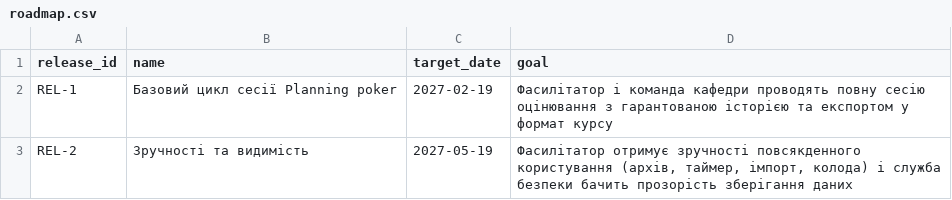
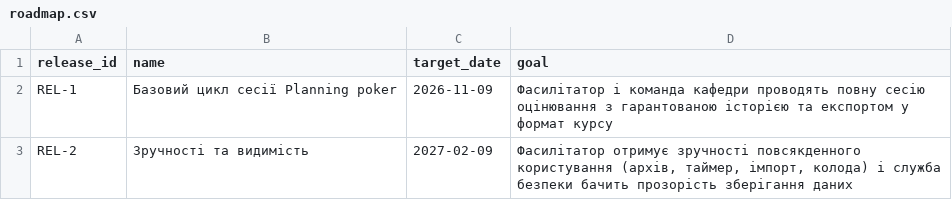
Before and after one commit to DavydShmyhelskyi/pm-2026-kn42-shmyhelskyi, a CSV file: lr07_wbs/roadmap.csv, drawn as a sheet.

```diff
--- a/lr07_wbs/roadmap.csv
+++ b/lr07_wbs/roadmap.csv
@@ -1,3 +1,3 @@
 release_id,name,target_date,goal
-REL-1,Базовий цикл сесії Planning poker,2027-02-19,Фасилітатор і команда кафедри проводять повну сесію оцінювання з гарантованою історією та експортом у формат курсу
-REL-2,Зручності та видимість,2027-05-19,"Фасилітатор отримує зручності повсякденного користування (архів, таймер, імпорт, колода) і служба безпеки бачить прозорість зберігання даних"
+REL-1,Базовий цикл сесії Planning poker,2026-11-09,Фасилітатор і команда кафедри проводять повну сесію оцінювання з гарантованою історією та експортом у формат курсу
+REL-2,Зручності та видимість,2027-02-09,"Фасилітатор отримує зручності повсякденного користування (архів, таймер, імпорт, колода) і служба безпеки бачить прозорість зберігання даних"
```
Also changed, not shown: lr07_wbs/schedule.csv, lr07_wbs/wbs.csv, 1 other file.
